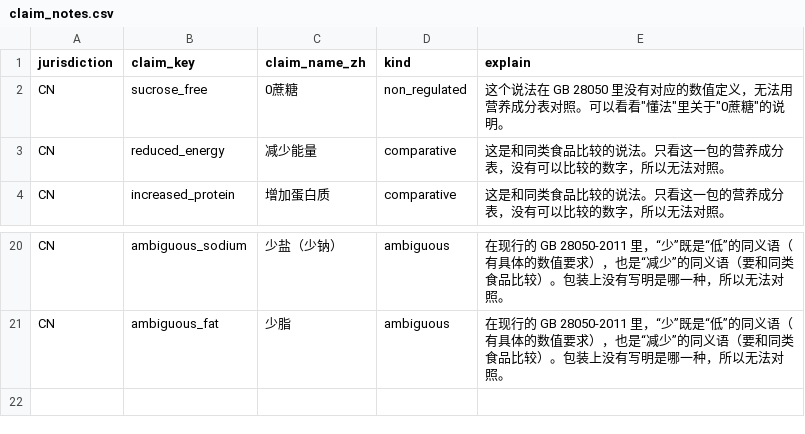
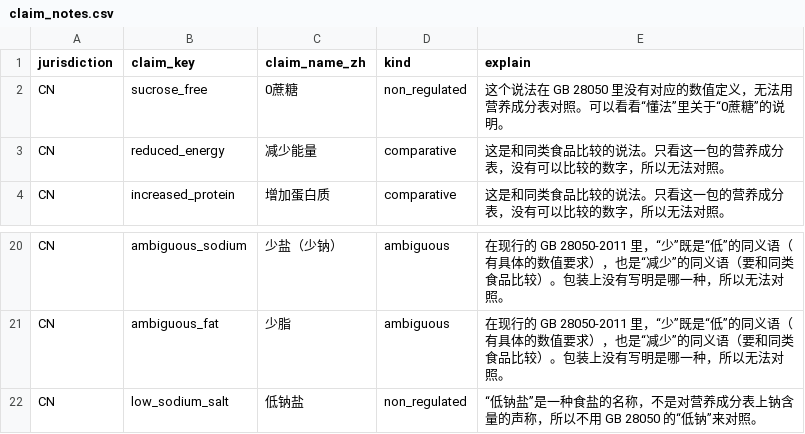
Before and after one commit to go-pkg0/appdata, a CSV file: eatclear/source/claim_notes.csv, drawn as a sheet; only a part is shown, gaps mark what is left out.

```diff
--- a/eatclear/source/claim_notes.csv
+++ b/eatclear/source/claim_notes.csv
@@ -1,3 +1,3 @@
 jurisdiction,claim_key,claim_name_zh,kind,explain
-CN,sucrose_free,0蔗糖,non_regulated,"这个说法在 GB 28050 里没有对应的数值定义，无法用营养成分表对照。可以看看""懂法""里关于""0蔗糖""的说明。"
+CN,sucrose_free,0蔗糖,non_regulated,这个说法在 GB 28050 里没有对应的数值定义，无法用营养成分表对照。可以看看“懂法”里关于“0蔗糖”的说明。
 CN,reduced_energy,减少能量,comparative,这是和同类食品比较的说法。只看这一包的营养成分表，没有可以比较的数字，所以无法对照。
@@ -21 +21,2 @@ CN,ambiguous_sodium,少盐（少钠）,ambiguous,在现行的 GB 28050-2011 里
 CN,ambiguous_fat,少脂,ambiguous,在现行的 GB 28050-2011 里，“少”既是“低”的同义语（有具体的数值要求），也是“减少”的同义语（要和同类食品比较）。包装上没有写明是哪一种，所以无法对照。
+CN,low_sodium_salt,低钠盐,non_regulated,“低钠盐”是一种食盐的名称，不是对营养成分表上钠含量的声称，所以不用 GB 28050 的“低钠”来对照。
```
Also changed, not shown: eatclear/source/aliases.csv, eatclear/source/allergen_terms.csv, 10 other files.
